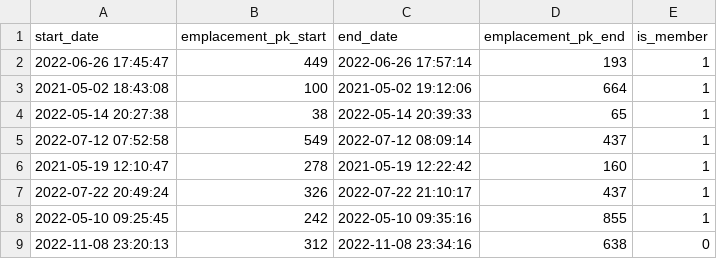
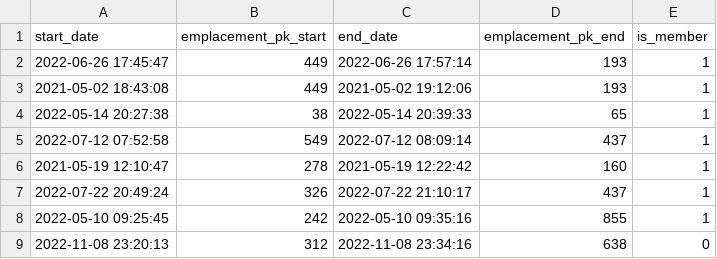
Before and after one commit to gelewaut/tp2-pod, a CSV file: client/src/main/resources/bikes.csv, drawn as a sheet; only a part is shown.

```diff
--- a/client/src/main/resources/bikes.csv
+++ b/client/src/main/resources/bikes.csv
@@ -2,3 +2,3 @@ start_date;emplacement_pk_start;end_date;emplacement_pk_end;is_member
 2022-06-26 17:45:47;449;2022-06-26 17:57:14;193;1
-2021-05-02 18:43:08;100;2021-05-02 19:12:06;664;1
+2021-05-02 18:43:08;449;2021-05-02 19:12:06;193;1
 2022-05-14 20:27:38;38;2022-05-14 20:39:33;65;1
```
Also changed, not shown: 13 other files.
